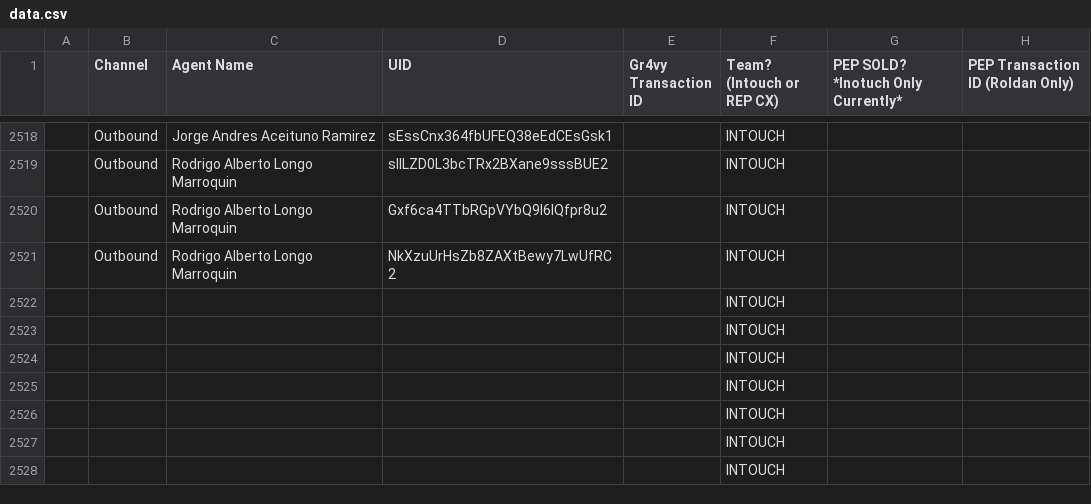
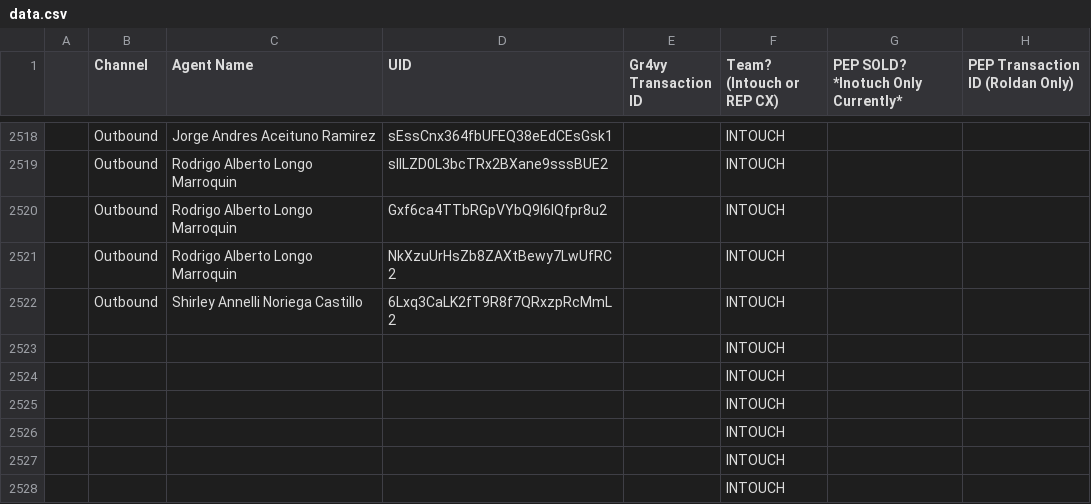
Before and after one commit to joshuawagner-create/leaderboard-data, a CSV file: data.csv, drawn as a sheet; only a part is shown, gaps mark what is left out.

Commit message:
Update leaderboard data 2026-10-20T17:24:05.827Z

```diff
--- a/data.csv
+++ b/data.csv
@@ -2521,3 +2521,3 @@
 ,Outbound,Rodrigo Alberto Longo Marroquin,NkXzuUrHsZb8ZAXtBewy7LwUfRC2,,INTOUCH,,
-,,,,,INTOUCH,,
+,Outbound,Shirley Annelli Noriega Castillo,6Lxq3CaLK2fT9R8f7QRxzpRcMmL2,,INTOUCH,,
 ,,,,,INTOUCH,,
```
